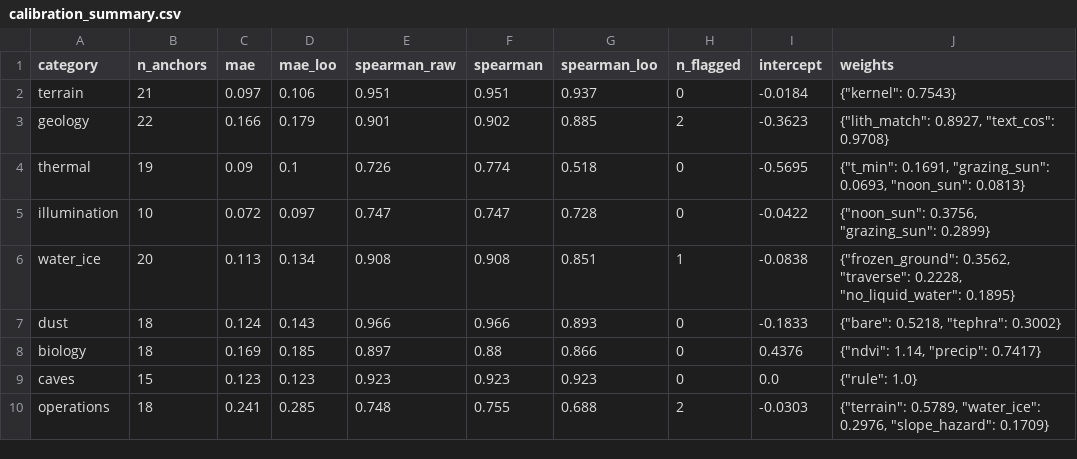
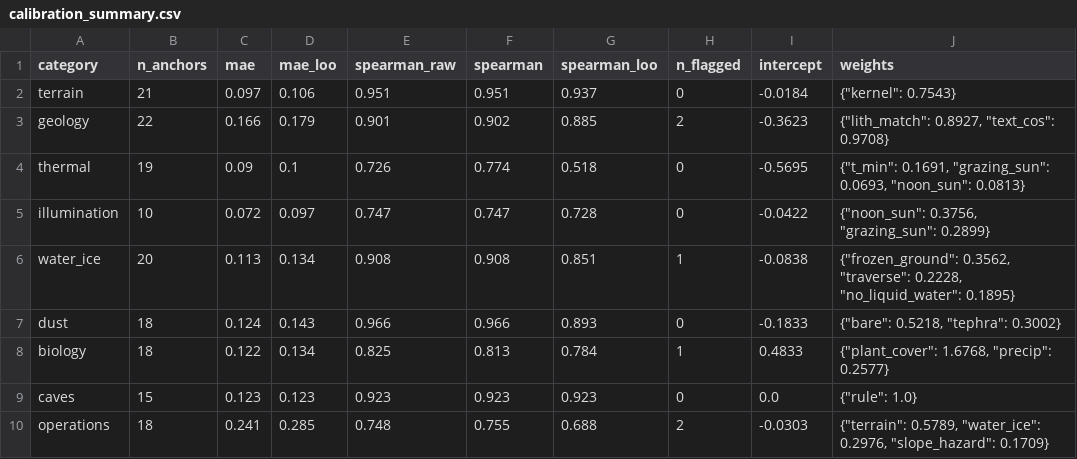
Before and after one commit to Talmzr/Earth-analog-finder, a CSV file: results/calibration_summary.csv, drawn as a sheet.

```diff
--- a/results/calibration_summary.csv
+++ b/results/calibration_summary.csv
@@ -7,3 +7,3 @@ water_ice,20,0.113,0.134,0.908,0.908,0.851,1,-0.0838,"{""frozen_ground"": 0.3562
 dust,18,0.124,0.143,0.966,0.966,0.893,0,-0.1833,"{""bare"": 0.5218, ""tephra"": 0.3002}"
-biology,18,0.169,0.185,0.897,0.88,0.866,0,0.4376,"{""ndvi"": 1.14, ""precip"": 0.7417}"
+biology,18,0.122,0.134,0.825,0.813,0.784,1,0.4833,"{""plant_cover"": 1.6768, ""precip"": 0.2577}"
 caves,15,0.123,0.123,0.923,0.923,0.923,0,0.0,"{""rule"": 1.0}"
```
Also changed, not shown: results/anchor_residuals.csv, results/top_analogs.csv, 46 other files.
